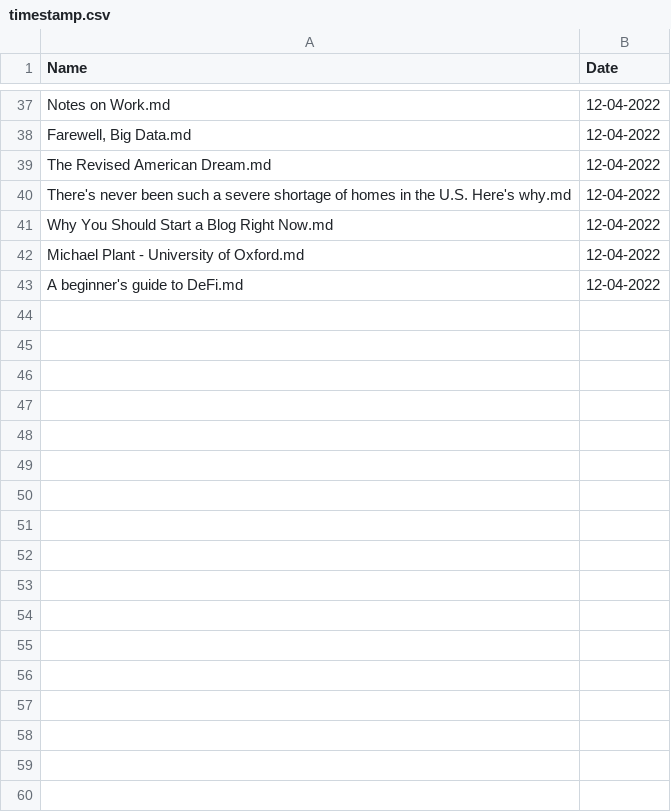
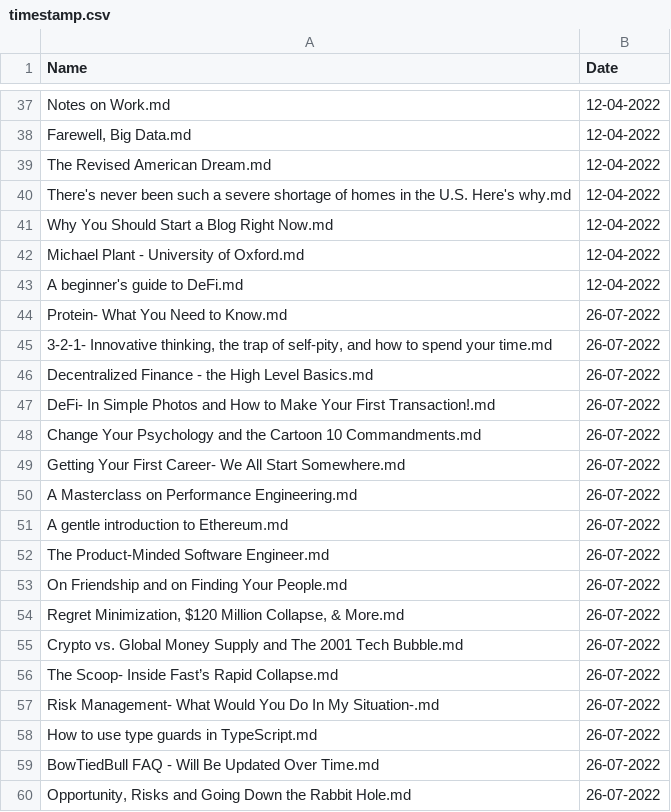
Before and after one commit to ivanleomk/quartz, a CSV file: timestamp.csv, drawn as a sheet; only a part is shown, gaps mark what is left out; the diff names each change by its address in the sheet, - before the commit and + after, or states it on an @@ line.

```diff
--- a/timestamp.csv
+++ b/timestamp.csv
+row 44: Protein- What You Need to Know.md | 26-07-2022
+row 45: 3-2-1- Innovative thinking, the trap of self-pity, and how to spend your time.md | 26-07-2022
+row 46: Decentralized Finance - the High Level Basics.md | 26-07-2022
+row 47: DeFi- In Simple Photos and How to Make Your First Transaction!.md | 26-07-2022
+row 48: Change Your Psychology and the Cartoon 10 Commandments.md | 26-07-2022
+row 49: Getting Your First Career- We All Start Somewhere.md | 26-07-2022
+row 50: A Masterclass on Performance Engineering.md | 26-07-2022
+row 51: A gentle introduction to Ethereum.md | 26-07-2022
+row 52: The Product-Minded Software Engineer.md | 26-07-2022
+row 53: On Friendship and on Finding Your People.md | 26-07-2022
+row 54: Regret Minimization, $120 Million Collapse, & More.md | 26-07-2022
+row 55: Crypto vs. Global Money Supply and The 2001 Tech Bubble.md | 26-07-2022
+row 56: The Scoop- Inside Fast’s Rapid Collapse.md | 26-07-2022
+row 57: Risk Management- What Would You Do In My Situation-.md | 26-07-2022
+row 58: How to use type guards in TypeScript.md | 26-07-2022
+row 59: BowTiedBull FAQ - Will Be Updated Over Time.md | 26-07-2022
+row 60: Opportunity, Risks and Going Down the Rabbit Hole.md | 26-07-2022
```
Also changed, not shown: 53 other files.
